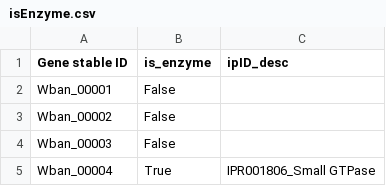
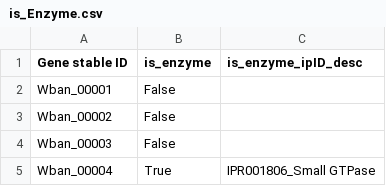
Before and after one commit to OpenSourceNematodeDrugbase/ONDB_DataExport, a CSV file: pipeline/is_Enzyme.csv (was pipeline/isEnzyme.csv), drawn as a sheet; only a part is shown.

```diff
--- a/pipeline/isEnzyme.csv
+++ b/pipeline/is_Enzyme.csv
@@ -1,2 +1,2 @@
-Gene stable ID,is_enzyme,ipID_desc
+Gene stable ID,is_enzyme,is_enzyme_ipID_desc
 Wban_00001,False,
```
Also changed, not shown: 4 other files.
